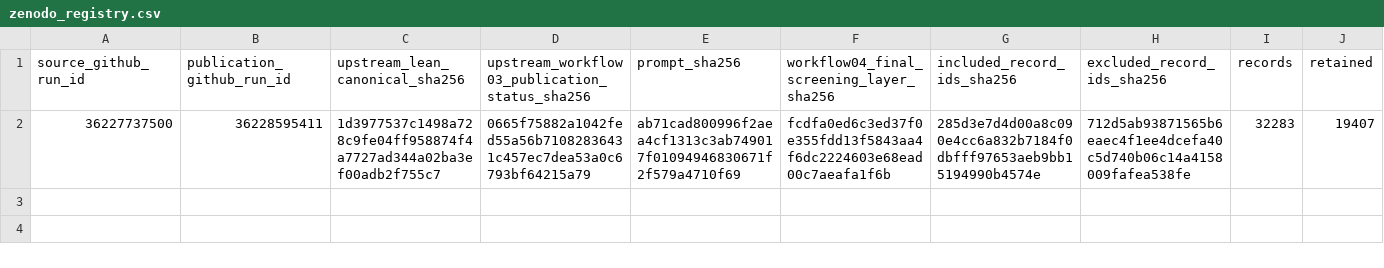
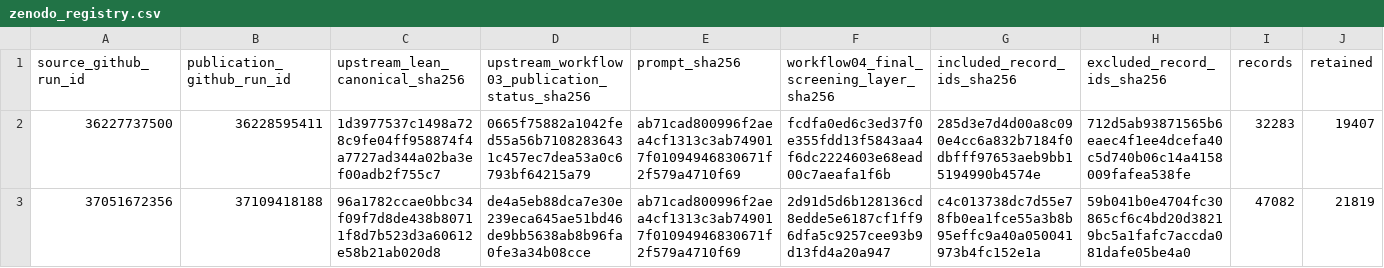
Before and after one commit to thesalmonandthetomato/LivingEvidenceMap, a CSV file: docs/workflow04/zenodo_registry.csv, drawn as a sheet; only a part is shown; rows hold the shown columns only; the diff names each change by its address in the sheet, - before the commit and + after, or states it on an @@ line.

```diff
--- a/docs/workflow04/zenodo_registry.csv
+++ b/docs/workflow04/zenodo_registry.csv
+row 3: 37051672356 | 37109418188 | 96a1782ccae0bbc34f09f7d8de438b80711f8d7b523d3a60612e58b21ab020d8 | de4a5eb88dca7e30e239eca645ae51bd46de9bb5638ab8b96fa0fe3a34b08cce | ab71cad800996f2aea4cf1313c3ab749017f01094946830671f2f579a4710f69 | 2d91d5d6b128136cd8edde5e6187cf1ff96dfa5c9257cee93b9d13fd4a20a947 | c4c013738dc7d55e78fb0ea1fce55a3b8b95effc9a40a050041973b4fc152e1a | 59b041b0e4704fc30865cf6c4bd20d38219bc5a1fafc7accda081dafe05be4a0 | 47082 | 21819
```
Also changed, not shown: 1 other file.
